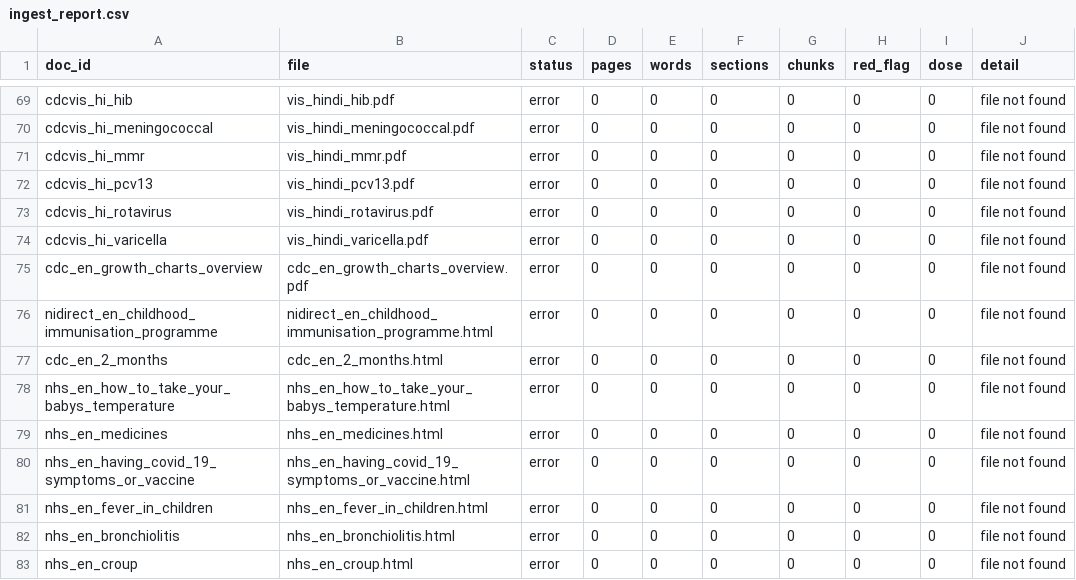
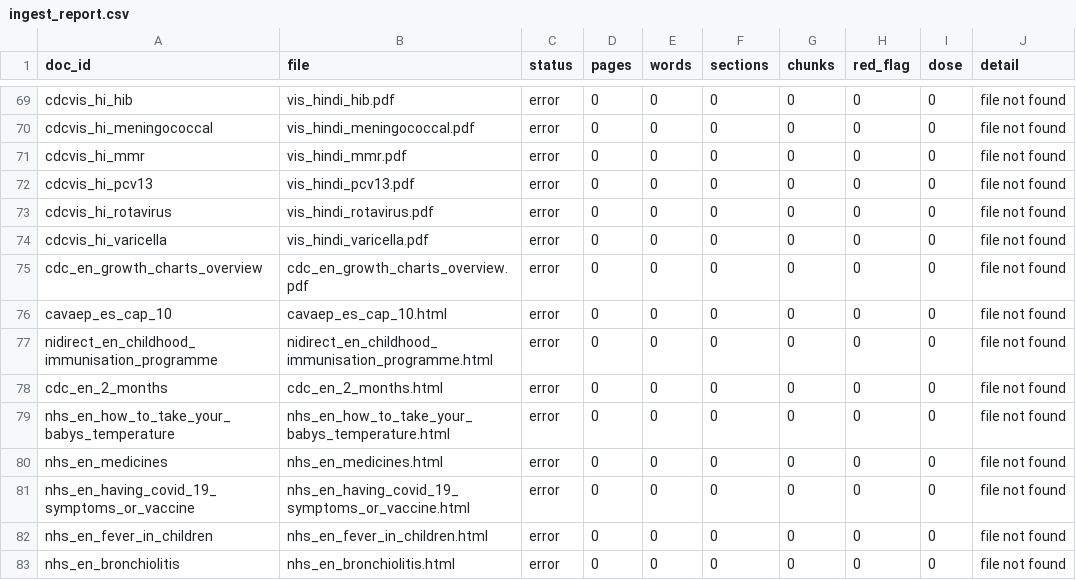
Before and after one commit to nicolasbeca/pedibot, a CSV file: index/ingest_report.csv, drawn as a sheet; only a part is shown, gaps mark what is left out; the shorter side is filled out with more unchanged rows.

```diff
--- a/index/ingest_report.csv
+++ b/index/ingest_report.csv
@@ -75,2 +75,3 @@ cdcvis_hi_varicella,vis_hindi_varicella.pdf,error,0,0,0,0,0,0,file not found
 cdc_en_growth_charts_overview,cdc_en_growth_charts_overview.pdf,error,0,0,0,0,0,0,file not found
+cavaep_es_cap_10,cavaep_es_cap_10.html,error,0,0,0,0,0,0,file not found
 nidirect_en_childhood_immunisation_programme,nidirect_en_childhood_immunisation_programme.html,error,0,0,0,0,0,0,file not found
```
Also changed, not shown: dataset/sources.csv, web/site/public/dataset/sources.csv, 18 other files.
